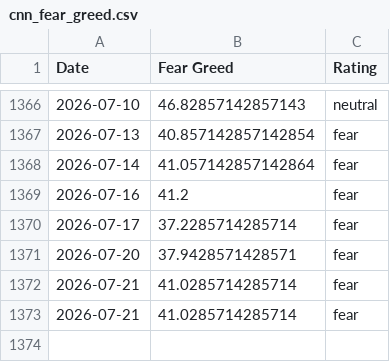
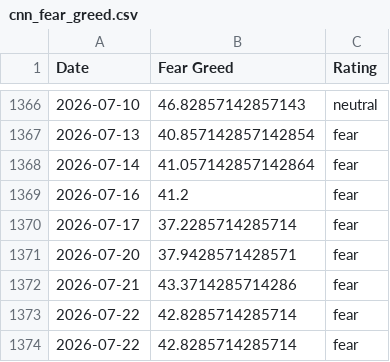
Before and after one commit to whit3rabbit/fear-greed-data, a CSV file: datasets/cnn_fear_greed.csv, drawn as a sheet; only a part is shown, gaps mark what is left out.

```diff
--- a/datasets/cnn_fear_greed.csv
+++ b/datasets/cnn_fear_greed.csv
@@ -1371,3 +1371,4 @@ Date,Fear Greed,Rating
 2026-07-20,37.9428571428571,fear
-2026-07-21,41.0285714285714,fear
-2026-07-21,41.0285714285714,fear
+2026-07-21,43.3714285714286,fear
+2026-07-22,42.8285714285714,fear
+2026-07-22,42.8285714285714,fear
```
Also changed, not shown: fear-greed.csv, 1 other file.
